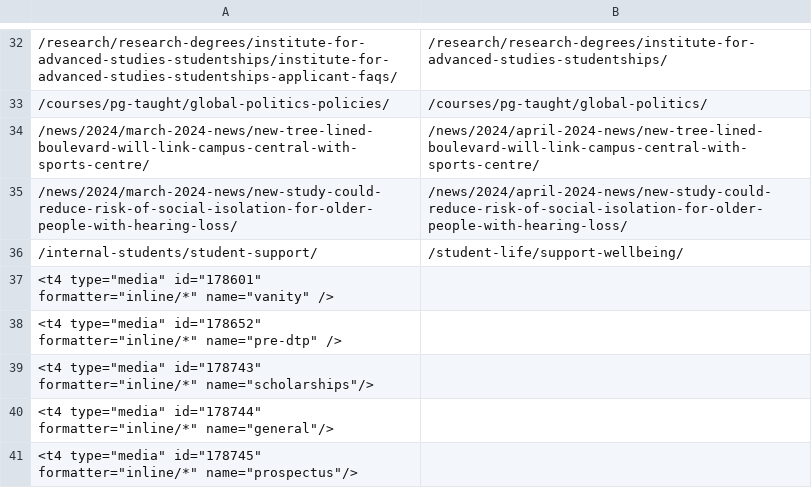
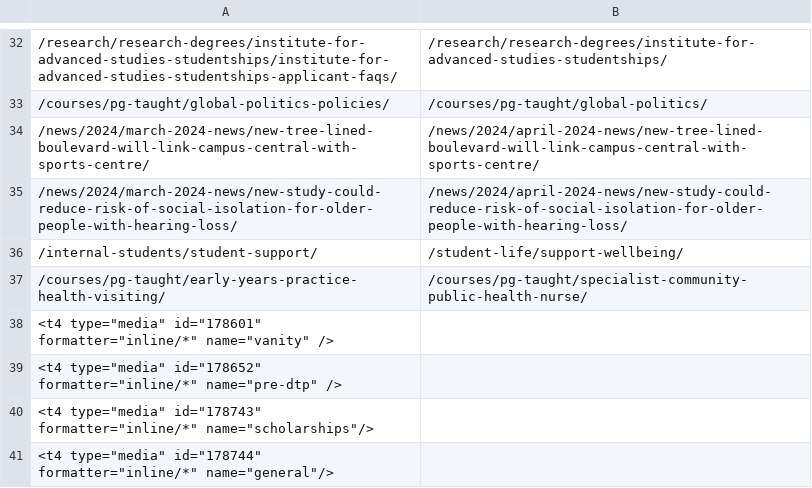
Before and after one commit to stirweb/stirling, a CSV file: medias/Categorised/Dist/php/smart-404/redirects.csv, drawn as a sheet; only a part is shown, gaps mark what is left out; the shorter side is filled out with more unchanged rows.

Commit message:
Redirect request from Alex - https://app.asana.com/0/247908861942790/1207206533872046/f

```diff
--- a/medias/Categorised/Dist/php/smart-404/redirects.csv
+++ b/medias/Categorised/Dist/php/smart-404/redirects.csv
@@ -36,2 +36,3 @@
 /internal-students/student-support/,/student-life/support-wellbeing/
+/courses/pg-taught/early-years-practice-health-visiting/,/courses/pg-taught/specialist-community-public-health-nurse/
 <t4 type="media" id="178601" formatter="inline/*" name="vanity" />
```
